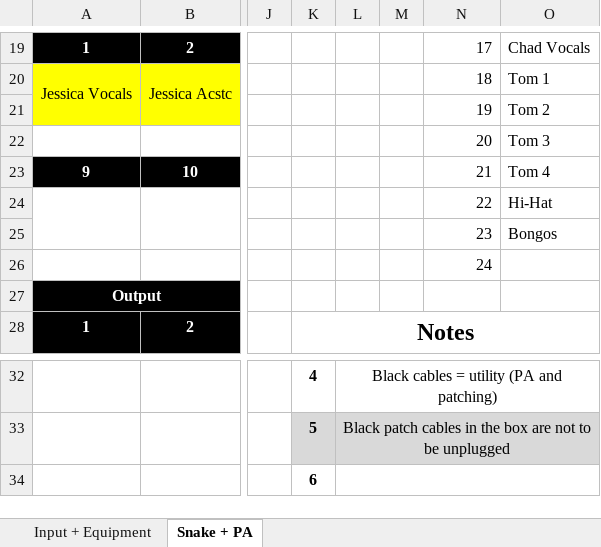
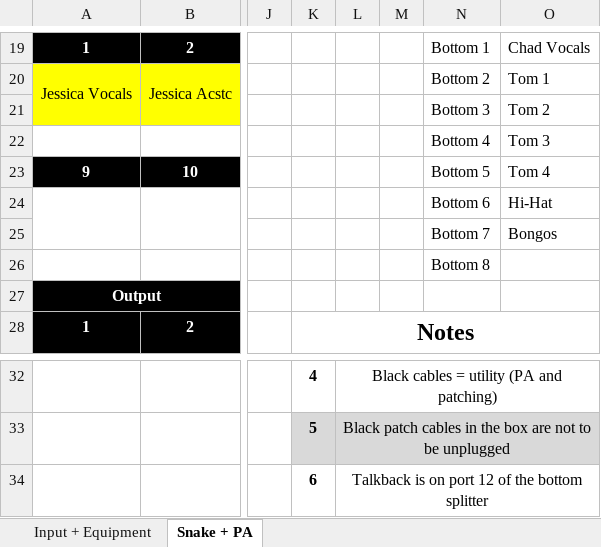
Before and after one commit to ThePerfectStrangers/TechnicalDocumentation, an Excel workbook: Input List/Full Band/Input List.xlsx, sheet Snake + PA, drawn as a sheet; only a part is shown, gaps mark what is left out; values as stored, in another font and other column widths than the file's, no borders; table styles not drawn; the diff covers the shown part only; the diff names each change by its address in the sheet, - before the commit and + after, or states it on an @@ line.

Commit message:
Added talkboack notes and split position

```diff
--- a/Input List/Full Band/Input List.xlsx (sheet Snake + PA)
+++ b/Input List/Full Band/Input List.xlsx (sheet Snake + PA)
-N19: 17
+N19: Bottom 1
-N20: 18
+N20: Bottom 2
-N21: 19
+N21: Bottom 3
-N22: 20
+N22: Bottom 4
-N23: 21
+N23: Bottom 5
-N24: 22
+N24: Bottom 6
-N25: 23
+N25: Bottom 7
-N26: 24
+N26: Bottom 8
-L34: (empty)
+L34: Talkback is on port 12 of the bottom splitter
```
Also changed, not shown: 32 edited cells elsewhere in this sheet, 2 other files.
